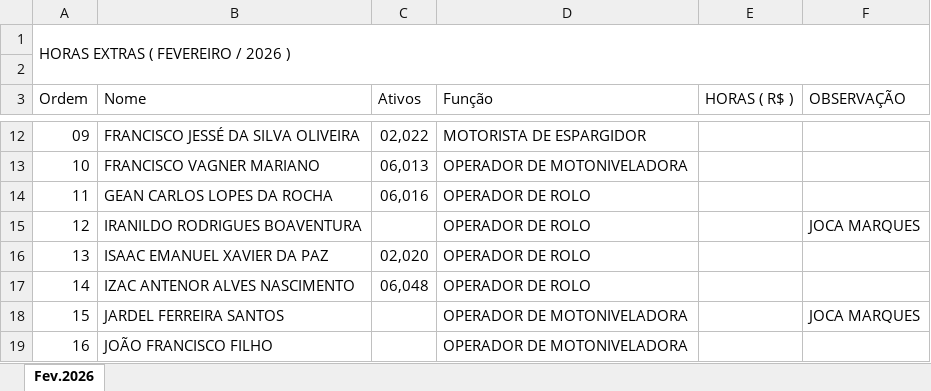
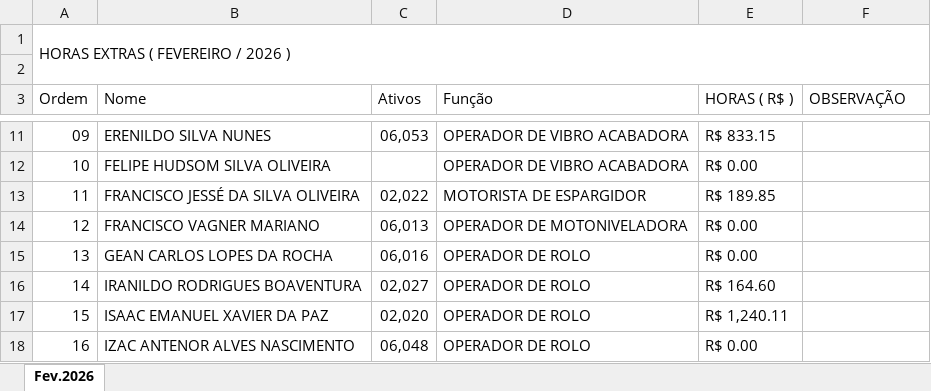
Before and after one commit to construtorapotyteresina-rgb/ConstrutoraPoty, an Excel workbook: HORAS_EXTRAS_FEVEREIRO_2026.xlsx, sheet Fev.2026, drawn as a sheet; only a part is shown, gaps mark what is left out; values as stored, in another font and other column widths than the file's, no cell formats; addresses are those after the commit; the diff covers the shown part only; the diff names each change by its address in the sheet, - before the commit and + after, or states it on an @@ line.

```diff
--- a/HORAS_EXTRAS_FEVEREIRO_2026.xlsx (sheet Fev.2026)
+++ b/HORAS_EXTRAS_FEVEREIRO_2026.xlsx (sheet Fev.2026)
-B11 (Nome): FRANCISCO JESSÉ DA SILVA OLIVEIRA
+B11 (Nome): ERENILDO SILVA NUNES
-C11 (Ativos): 02,022
+C11 (Ativos): 06,053
-D11 (Função): MOTORISTA DE ESPARGIDOR
+D11 (Função): OPERADOR DE VIBRO ACABADORA
-E11 (HORAS ( R$ )): (empty)
+E11 (HORAS ( R$ )): R$ 833.15
-B12 (Nome): FRANCISCO VAGNER MARIANO
+B12 (Nome): FELIPE HUDSOM SILVA OLIVEIRA
-C12 (Ativos): 06,013
+C12 (Ativos): (empty)
-D12 (Função): OPERADOR DE MOTONIVELADORA
+D12 (Função): OPERADOR DE VIBRO ACABADORA
-E12 (HORAS ( R$ )): (empty)
+E12 (HORAS ( R$ )): R$ 0.00
-B13 (Nome): GEAN CARLOS LOPES DA ROCHA
+B13 (Nome): FRANCISCO JESSÉ DA SILVA OLIVEIRA
-C13 (Ativos): 06,016
+C13 (Ativos): 02,022
-D13 (Função): OPERADOR DE ROLO
+D13 (Função): MOTORISTA DE ESPARGIDOR
-E13 (HORAS ( R$ )): (empty)
+E13 (HORAS ( R$ )): R$ 189.85
-B14 (Nome): IRANILDO RODRIGUES BOAVENTURA
+B14 (Nome): FRANCISCO VAGNER MARIANO
-C14 (Ativos): (empty)
+C14 (Ativos): 06,013
-D14 (Função): OPERADOR DE ROLO
+D14 (Função): OPERADOR DE MOTONIVELADORA
-E14:E15 (HORAS ( R$ )): (empty)
+E14:E15 (HORAS ( R$ )): R$ 0.00
-F14 (OBSERVAÇÃO): JOCA MARQUES
+F14 (OBSERVAÇÃO): (empty)
-B15 (Nome): ISAAC EMANUEL XAVIER DA PAZ
+B15 (Nome): GEAN CARLOS LOPES DA ROCHA
-C15 (Ativos): 02,020
+C15 (Ativos): 06,016
-B16 (Nome): IZAC ANTENOR ALVES NASCIMENTO
+B16 (Nome): IRANILDO RODRIGUES BOAVENTURA
-C16 (Ativos): 06,048
+C16 (Ativos): 02,027
-E16 (HORAS ( R$ )): (empty)
+E16 (HORAS ( R$ )): R$ 164.60
-B17 (Nome): JARDEL FERREIRA SANTOS
+B17 (Nome): ISAAC EMANUEL XAVIER DA PAZ
-C17 (Ativos): (empty)
+C17 (Ativos): 02,020
-D17:D18 (Função): OPERADOR DE MOTONIVELADORA
+D17:D18 (Função): OPERADOR DE ROLO
-E17 (HORAS ( R$ )): (empty)
+E17 (HORAS ( R$ )): R$ 1,240.11
-F17 (OBSERVAÇÃO): JOCA MARQUES
+F17 (OBSERVAÇÃO): (empty)
-B18 (Nome): JOÃO FRANCISCO FILHO
+B18 (Nome): IZAC ANTENOR ALVES NASCIMENTO
-C18 (Ativos): (empty)
+C18 (Ativos): 06,048
-E18 (HORAS ( R$ )): (empty)
+E18 (HORAS ( R$ )): R$ 0.00
```
Also changed, not shown: 1 added row, 1 removed row and 62 edited cells elsewhere in this sheet, cell formats, BM_EQUIPAMENTOS_COMP_MARÇO.2026.xlsx, FROTA POTY - CONFERENCIA DIARIA/CONFERENCIA_FROTA_MARÇO.2026.xlsx, 1 other file.
